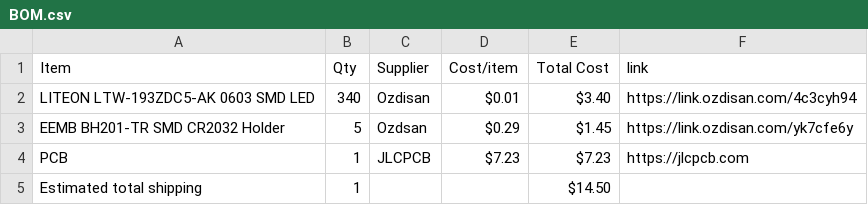
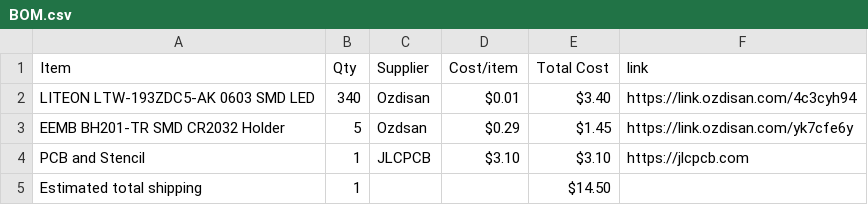
Before and after one commit to ARTITULE/NEO-Badge_PCB, a CSV file: BOM.csv, drawn as a sheet.

Commit message:
Sync NEO_Badge_PCB from Half Life

```diff
--- a/BOM.csv
+++ b/BOM.csv
@@ -3,3 +3,3 @@ LITEON LTW-193ZDC5-AK 0603 SMD LED,340,Ozdisan,$0.01,$3.40,https://link.ozdisan.
 EEMB BH201-TR SMD CR2032 Holder,5,Ozdsan,$0.29,$1.45,https://link.ozdisan.com/yk7cfe6y
-PCB,1,JLCPCB,$7.23,$7.23,https://jlcpcb.com
+PCB and Stencil,1,JLCPCB,$3.10,$3.10,https://jlcpcb.com
 Estimated total shipping,1,,,$14.50,
```
